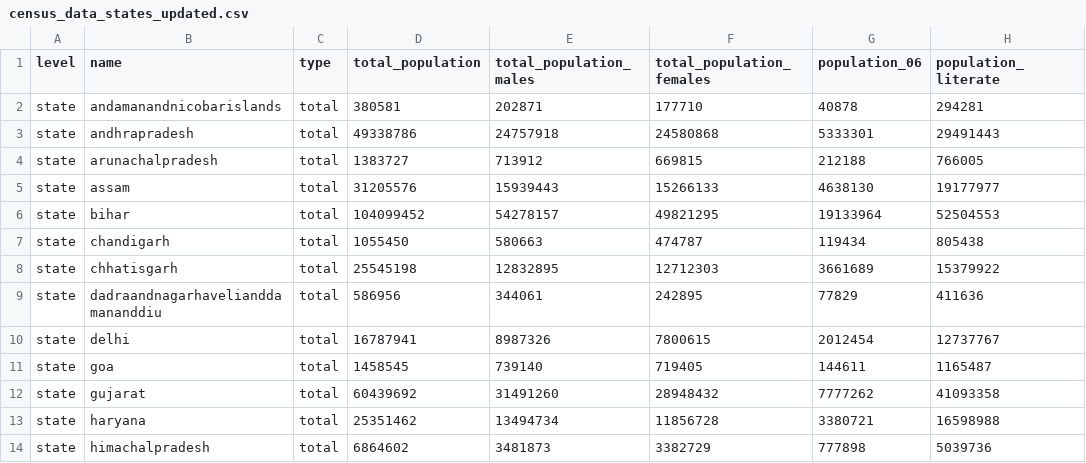
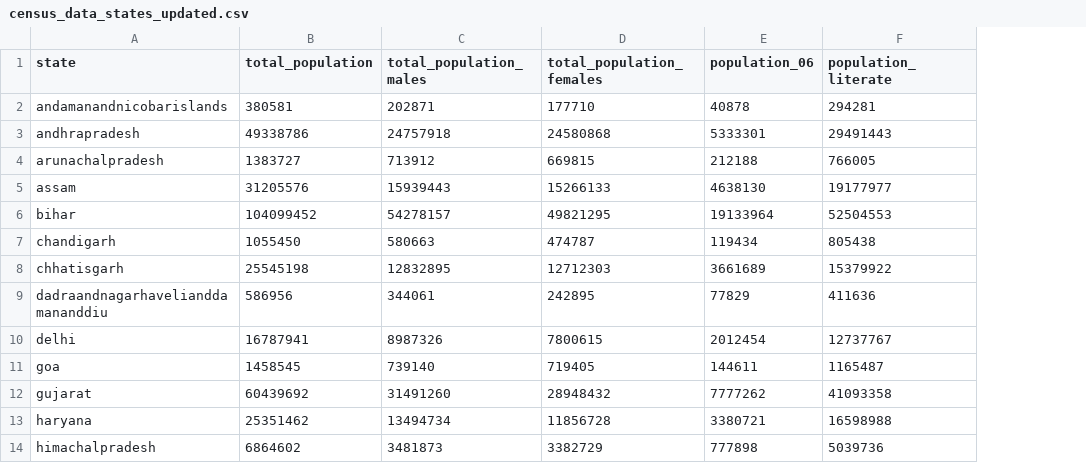
Before and after one commit to Romit-M/UIDAI-Hackathon-2026, a CSV file: data/external/census_data_states_updated.csv, drawn as a sheet; only a part is shown; removed rows and columns are numbered as before the commit, all else as after; the diff names each change by its address in the sheet, - before the commit and + after, or states it on an @@ line.

Commit message:
data: updated census data

```diff
--- a/data/external/census_data_states_updated.csv
+++ b/data/external/census_data_states_updated.csv
-column A (level), rows 2-14: all state
-column C (type), rows 2-14: all total
-A1: name
+A1: state
```
